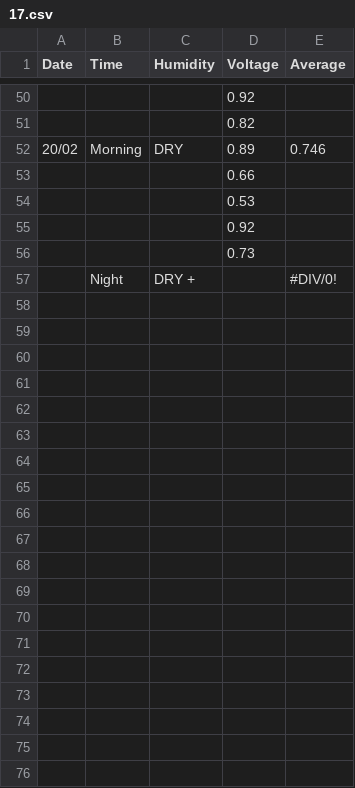
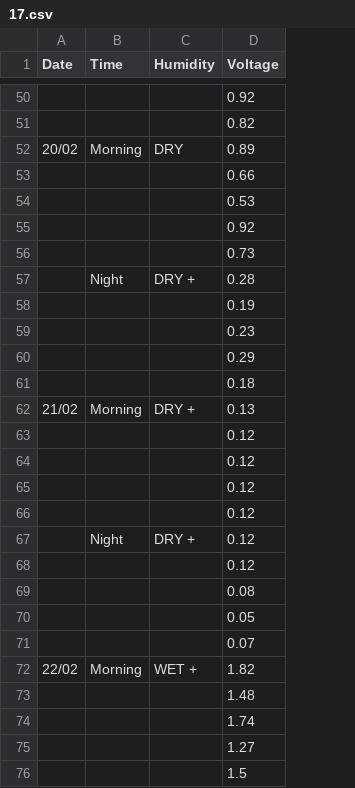
Before and after one commit to nigomezcr/IPT-Col-2021, a CSV file: 07-Plant-Generated-Electricity/Data/Living-Soil/17.csv, drawn as a sheet; only a part is shown, gaps mark what is left out; removed rows and columns are numbered as before the commit, all else as after; the diff names each change by its address in the sheet, - before the commit and + after, or states it on an @@ line.

```diff
--- a/07-Plant-Generated-Electricity/Data/Living-Soil/17.csv
+++ b/07-Plant-Generated-Electricity/Data/Living-Soil/17.csv
-column E (Average), rows 52-57: 0.746 |  |  |  |  | #DIV/0!
-D57 (Voltage): (empty)
+D57 (Voltage): 0.28
+row 58:  |  |  | 0.19
+row 59:  |  |  | 0.23
+row 60:  |  |  | 0.29
+row 61:  |  |  | 0.18
+row 62: 21/02 | Morning | DRY + | 0.13
+row 63:  |  |  | 0.12
+row 64:  |  |  | 0.12
+row 65:  |  |  | 0.12
+row 66:  |  |  | 0.12
+row 67:  | Night | DRY + | 0.12
+row 68:  |  |  | 0.12
+row 69:  |  |  | 0.08
+row 70:  |  |  | 0.05
+row 71:  |  |  | 0.07
+row 72: 22/02 | Morning | WET + | 1.82
+row 73:  |  |  | 1.48
+row 74:  |  |  | 1.74
+row 75:  |  |  | 1.27
+row 76:  |  |  | 1.5
```
Also changed, not shown: 07-Plant-Generated-Electricity/Data/Dead-Soil/15.csv, 07-Plant-Generated-Electricity/Data/Living-Soil/16.csv, 15 other files.
